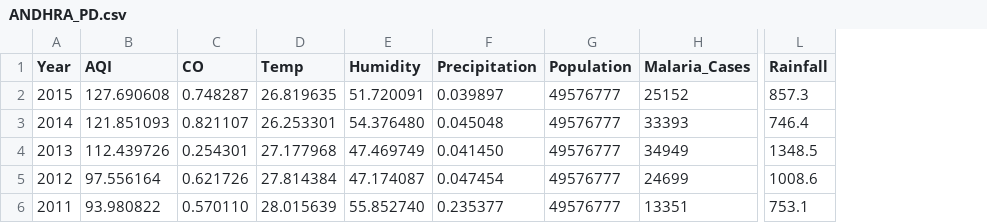
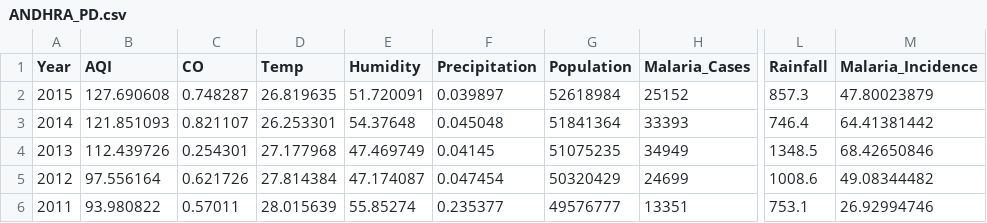
Before and after one commit to harisaisundhar/climate-malaria-canal, a CSV file: ML_model/ANDHRA_PD.csv, drawn as a sheet; only a part is shown, gaps mark what is left out; the diff names each change by its address in the sheet, - before the commit and + after, or states it on an @@ line.

```diff
--- a/ML_model/ANDHRA_PD.csv
+++ b/ML_model/ANDHRA_PD.csv
+column M (Malaria_Incidence), rows 2-6: 47.80023879 | 64.41381442 | 68.42650846 | 49.08344482 | 26.92994746
-G2 (Population): 49576777
+G2 (Population): 52618984
-E3 (Humidity): 54.376480
+E3 (Humidity): 54.37648
-G3 (Population): 49576777
+G3 (Population): 51841364
-F4 (Precipitation): 0.041450
+F4 (Precipitation): 0.04145
-G4 (Population): 49576777
+G4 (Population): 51075235
-G5 (Population): 49576777
+G5 (Population): 50320429
-C6 (CO): 0.570110
+C6 (CO): 0.57011
-E6 (Humidity): 55.852740
+E6 (Humidity): 55.85274
```
Also changed, not shown: ML_model/DELHI.csv, ML_model/KARNATAKA.csv, 3 other files.
